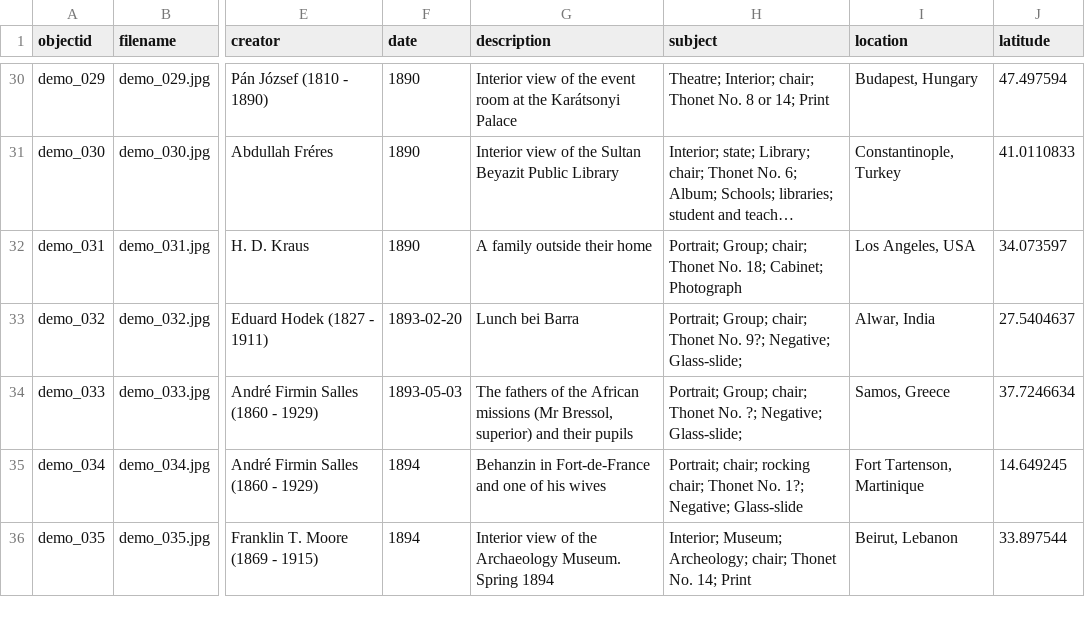
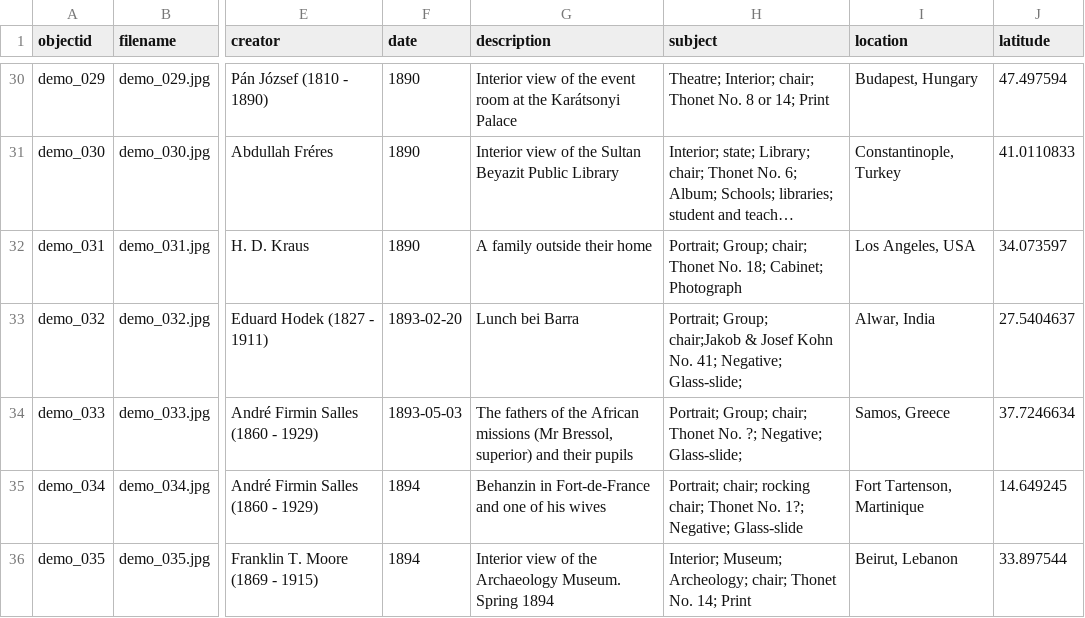
Before and after one commit to Fraukindermann/Mapping-Thonet, a CSV file: _data/demo-metadata.csv, drawn as a sheet; only a part is shown, gaps mark what is left out; long unchanged cells end in …; the diff names each change by its address in the sheet, - before the commit and + after, or states it on an @@ line.

Commit message:
Update demo-metadata.csv

```diff
--- a/_data/demo-metadata.csv
+++ b/_data/demo-metadata.csv
-H33 (subject): Portrait; Group; chair; Thonet No. 9?; Negative; Glass-slide;
+H33 (subject): Portrait; Group; chair;Jakob & Josef Kohn No. 41; Negative; Glass-slide;
```
